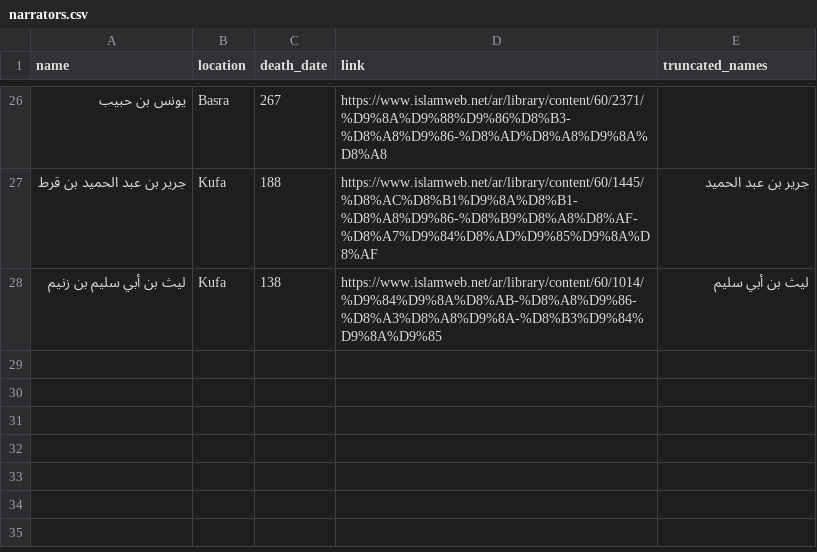
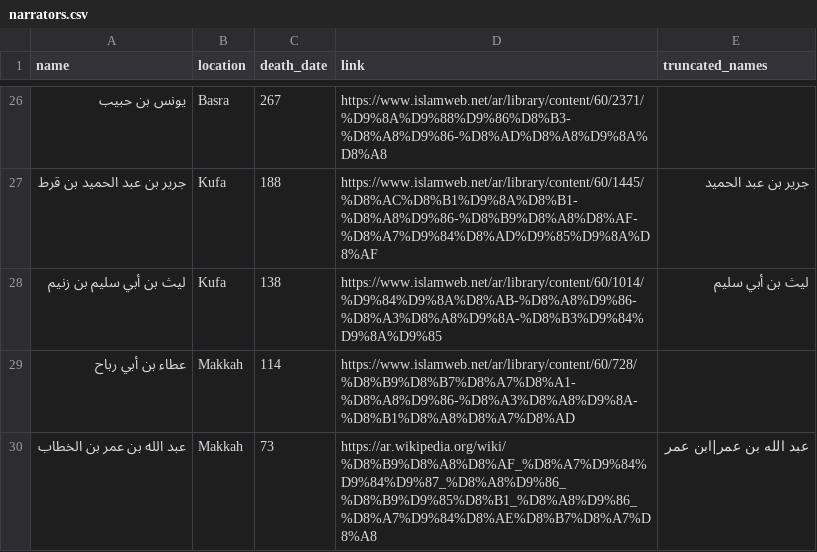
Before and after one commit to drskoolie/pyicma, a CSV file: data/narrators.csv, drawn as a sheet; only a part is shown, gaps mark what is left out; the diff names each change by its address in the sheet, - before the commit and + after, or states it on an @@ line.

Commit message:
Add two more narrators

```diff
--- a/data/narrators.csv
+++ b/data/narrators.csv
+row 29: عطاء بن أبي رباح | Makkah | 114 | https://www.islamweb.net/ar/library/content/60/728/%D8%B9%D8%B7%D8%A7%D8%A1-%D8%A8%D9%86-%D8%A3%D8%A8%D9%8A-%D8%B1%D8%A8%D8%A7%D8%AD
+row 30: عبد الله بن عمر بن الخطاب | Makkah | 73 | https://ar.wikipedia.org/wiki/%D8%B9%D8%A8%D8%AF_%D8%A7%D9%84%D9%84%D9%87_%D8%A8%D9%86_%D8%B9%D9%85%D8%B1_%D8%A8%D9%86_%D8%A7%D9%84%D8%AE%D8%B7%D8%A7%D8%A8 | عبد الله بن عمر|ابن عمر
```
Also changed, not shown: 1 other file.
